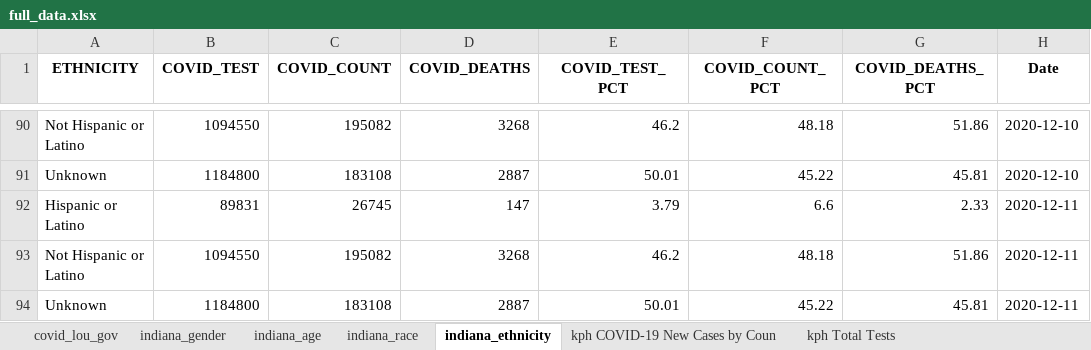
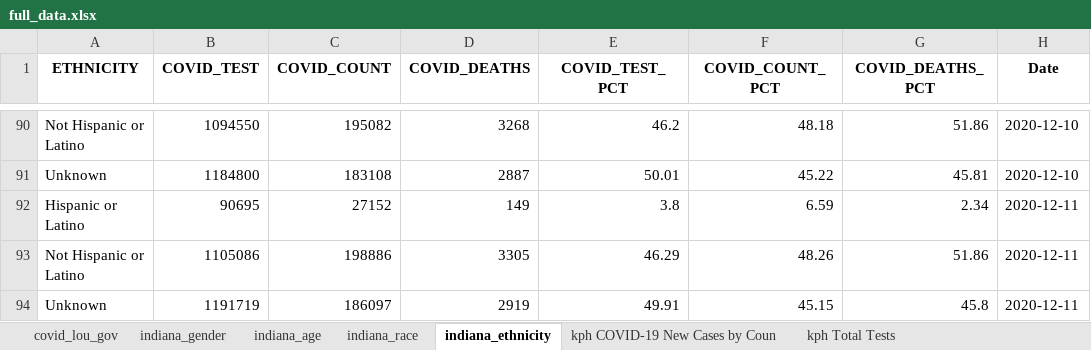
Before and after one commit to edjanalytics/covid-sot-data, an Excel workbook: full_data.xlsx, sheet indiana_ethnicity, drawn as a sheet; only a part is shown, gaps mark what is left out; values as stored, in another font and other column widths than the file's, no borders; removed rows and columns are numbered as before the commit, all else as after; the diff names each change by its address in the sheet, - before the commit and + after, or states it on an @@ line.

```diff
--- a/full_data.xlsx (sheet indiana_ethnicity)
+++ b/full_data.xlsx (sheet indiana_ethnicity)
-row 92: Hispanic or Latino | 89831 | 26745 | 147 | 3.79 | 6.6 | 2.33 | 2020-12-11
+row 92: Hispanic or Latino | 90695 | 27152 | 149 | 3.8 | 6.59 | 2.34 | 2020-12-11
-B93 (COVID_TEST): 1094550
+B93 (COVID_TEST): 1105086
-C93 (COVID_COUNT): 195082
+C93 (COVID_COUNT): 198886
-D93 (COVID_DEATHS): 3268
+D93 (COVID_DEATHS): 3305
-E93 (COVID_TEST_PCT): 46.2
+E93 (COVID_TEST_PCT): 46.29
-F93 (COVID_COUNT_PCT): 48.18
+F93 (COVID_COUNT_PCT): 48.26
-row 94: Unknown | 1184800 | 183108 | 2887 | 50.01 | 45.22 | 45.81 | 2020-12-11
+row 94: Unknown | 1191719 | 186097 | 2919 | 49.91 | 45.15 | 45.8 | 2020-12-11
```
Also changed, not shown: sheet indiana_age, sheet indiana_race, sheet indiana_gender.
